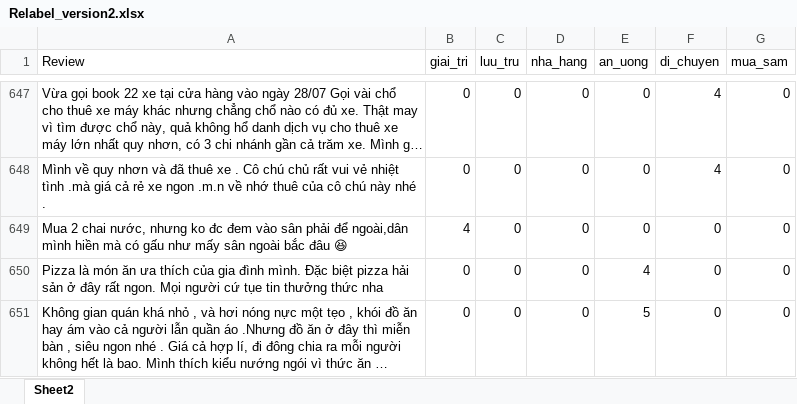
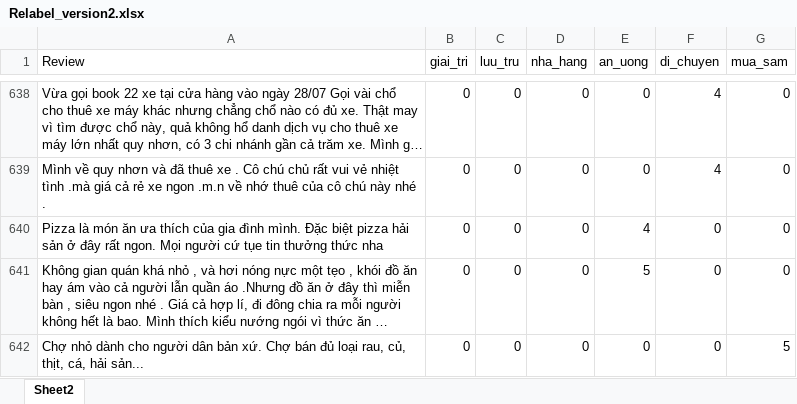
Before and after one commit to vectornguyen76/QN-Hackathon-CTA-Matrix, an Excel workbook: datasets/data_relabel/Relabel_version2.xlsx, sheet Sheet2, drawn as a sheet; only a part is shown, gaps mark what is left out; the shorter side is filled out with more unchanged rows; long unchanged cells end in …; values as stored, in another font and other column widths than the file's, no borders; table styles not drawn; the diff covers the shown part only; the diff names each change by its address in the sheet, - before the commit and + after, or states it on an @@ line.

Commit message:
update datasets

```diff
--- a/datasets/data_relabel/Relabel_version2.xlsx (sheet Sheet2)
+++ b/datasets/data_relabel/Relabel_version2.xlsx (sheet Sheet2)
-row 649: Mua 2 chai nước, nhưng ko đc đem vào sân phải để ngoài,dân mình hiền mà có gấu như mấy sân ngoài bắc đâu 😆 | 4 | 0 | 0 | 0 | 0 | 0
```
Also changed, not shown: 15 removed rows and 70 edited cells elsewhere in this sheet, 7 other files.
